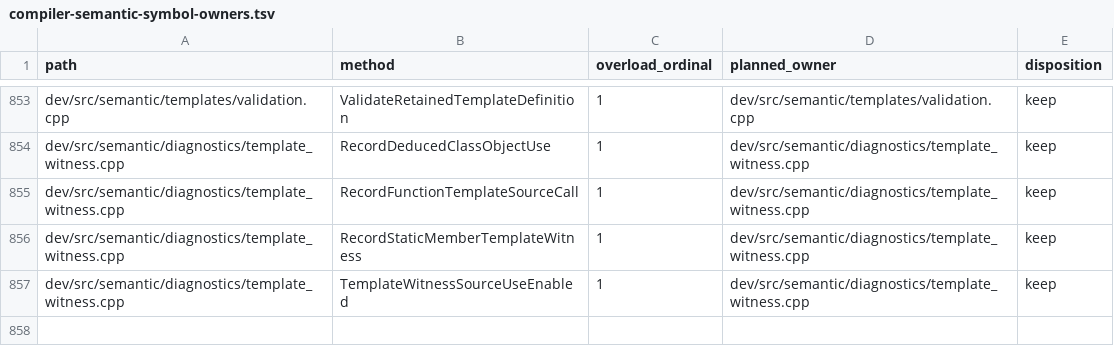
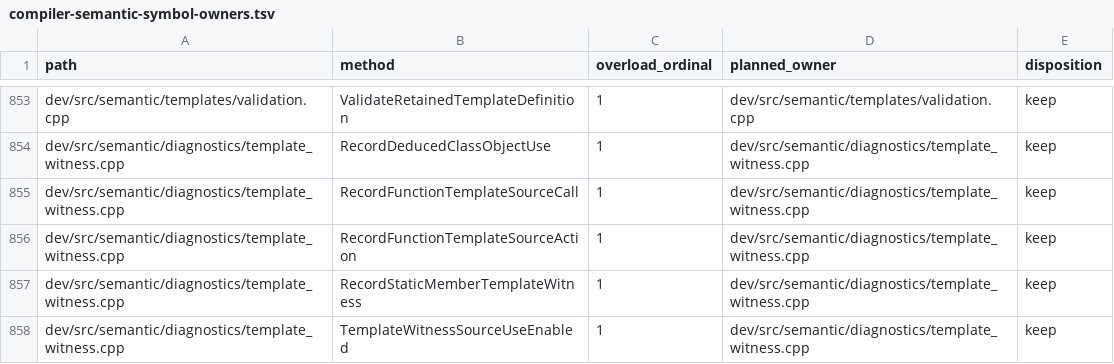
Before and after one commit to vishvananda/cppgm-run-v3codex, a TSV file: doc/compiler-semantic-symbol-owners.tsv, drawn as a sheet; only a part is shown, gaps mark what is left out.

Commit message:
Consume retained template source provenance

```diff
--- a/doc/compiler-semantic-symbol-owners.tsv
+++ b/doc/compiler-semantic-symbol-owners.tsv
@@ -855,2 +855,3 @@ dev/src/semantic/diagnostics/template_witness.cpp	RecordDeducedClassObjectUse	1
 dev/src/semantic/diagnostics/template_witness.cpp	RecordFunctionTemplateSourceCall	1	dev/src/semantic/diagnostics/template_witness.cpp	keep
+dev/src/semantic/diagnostics/template_witness.cpp	RecordFunctionTemplateSourceAction	1	dev/src/semantic/diagnostics/template_witness.cpp	keep
 dev/src/semantic/diagnostics/template_witness.cpp	RecordStaticMemberTemplateWitness	1	dev/src/semantic/diagnostics/template_witness.cpp	keep
```
Also changed, not shown: 9 other files.
